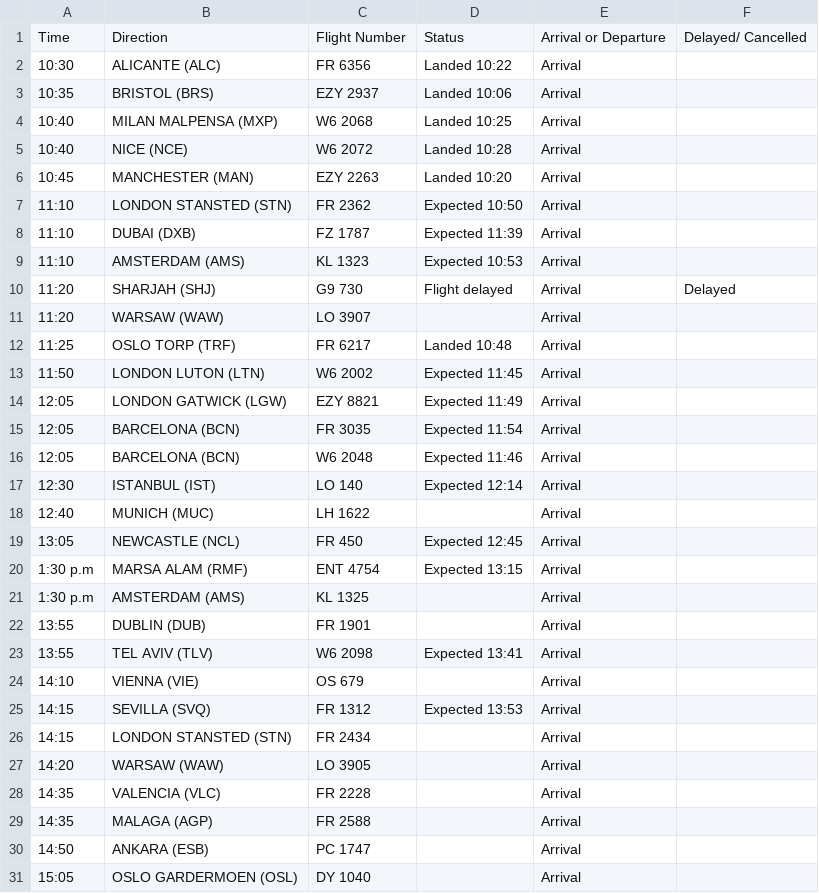
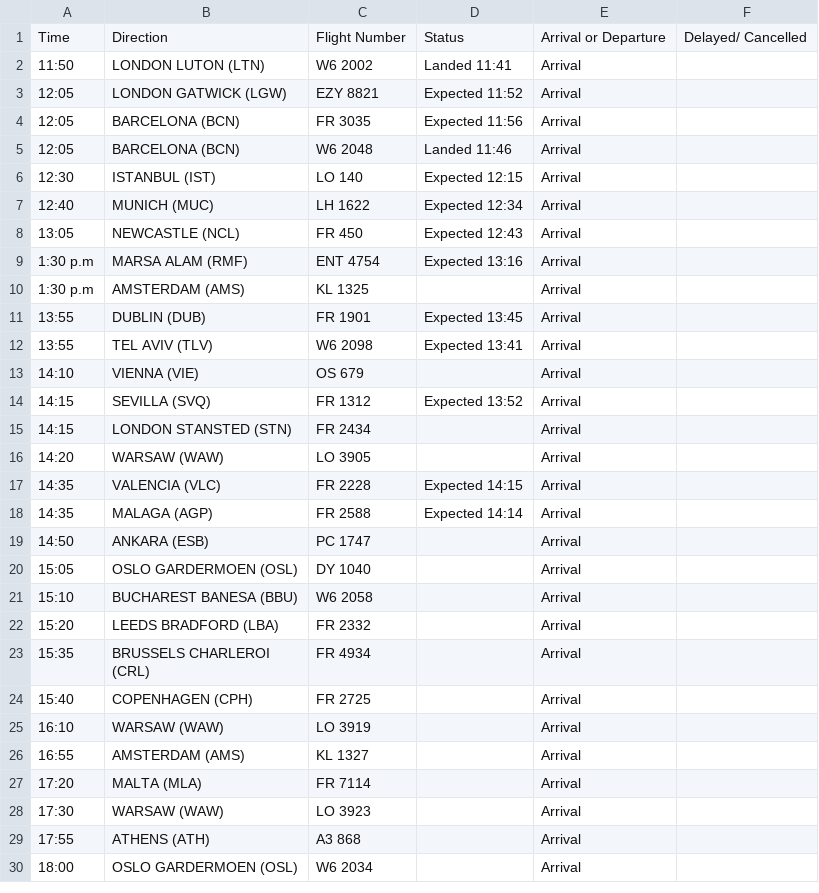
Before and after one commit to ljswierzawska/flights-krakow, a CSV file: flights_krk.csv, drawn as a sheet; only a part is shown; the shorter side is filled out with more unchanged rows; the diff covers the shown part only.

```diff
--- a/flights_krk.csv
+++ b/flights_krk.csv
@@ -1,30 +1,19 @@
 Time,Direction,Flight Number,Status,Arrival or Departure,Delayed/ Cancelled
-10:30,ALICANTE (ALC),FR 6356,Landed 10:22,Arrival,
-10:35,BRISTOL (BRS),EZY 2937,Landed 10:06,Arrival,
-10:40,MILAN MALPENSA (MXP),W6 2068,Landed 10:25,Arrival,
-10:40,NICE (NCE),W6 2072,Landed 10:28,Arrival,
-10:45,MANCHESTER (MAN),EZY 2263,Landed 10:20,Arrival,
-11:10,LONDON STANSTED (STN),FR 2362,Expected 10:50,Arrival,
-11:10,DUBAI (DXB),FZ 1787,Expected 11:39,Arrival,
-11:10,AMSTERDAM (AMS),KL 1323,Expected 10:53,Arrival,
-11:20,SHARJAH (SHJ),G9 730,Flight delayed,Arrival,Delayed
-11:20,WARSAW (WAW),LO 3907,,Arrival,
-11:25,OSLO TORP (TRF),FR 6217,Landed 10:48,Arrival,
-11:50,LONDON LUTON (LTN),W6 2002,Expected 11:45,Arrival,
-12:05,LONDON GATWICK (LGW),EZY 8821,Expected 11:49,Arrival,
-12:05,BARCELONA (BCN),FR 3035,Expected 11:54,Arrival,
-12:05,BARCELONA (BCN),W6 2048,Expected 11:46,Arrival,
-12:30,ISTANBUL (IST),LO 140,Expected 12:14,Arrival,
-12:40,MUNICH (MUC),LH 1622,,Arrival,
-13:05,NEWCASTLE (NCL),FR 450,Expected 12:45,Arrival,
-1:30 p.m,MARSA ALAM (RMF),ENT 4754,Expected 13:15,Arrival,
+11:50,LONDON LUTON (LTN),W6 2002,Landed 11:41,Arrival,
+12:05,LONDON GATWICK (LGW),EZY 8821,Expected 11:52,Arrival,
+12:05,BARCELONA (BCN),FR 3035,Expected 11:56,Arrival,
+12:05,BARCELONA (BCN),W6 2048,Landed 11:46,Arrival,
+12:30,ISTANBUL (IST),LO 140,Expected 12:15,Arrival,
+12:40,MUNICH (MUC),LH 1622,Expected 12:34,Arrival,
+13:05,NEWCASTLE (NCL),FR 450,Expected 12:43,Arrival,
+1:30 p.m,MARSA ALAM (RMF),ENT 4754,Expected 13:16,Arrival,
 1:30 p.m,AMSTERDAM (AMS),KL 1325,,Arrival,
-13:55,DUBLIN (DUB),FR 1901,,Arrival,
+13:55,DUBLIN (DUB),FR 1901,Expected 13:45,Arrival,
 13:55,TEL AVIV (TLV),W6 2098,Expected 13:41,Arrival,
 14:10,VIENNA (VIE),OS 679,,Arrival,
-14:15,SEVILLA (SVQ),FR 1312,Expected 13:53,Arrival,
+14:15,SEVILLA (SVQ),FR 1312,Expected 13:52,Arrival,
 14:15,LONDON STANSTED (STN),FR 2434,,Arrival,
 14:20,WARSAW (WAW),LO 3905,,Arrival,
-14:35,VALENCIA (VLC),FR 2228,,Arrival,
-14:35,MALAGA (AGP),FR 2588,,Arrival,
+14:35,VALENCIA (VLC),FR 2228,Expected 14:15,Arrival,
+14:35,MALAGA (AGP),FR 2588,Expected 14:14,Arrival,
 14:50,ANKARA (ESB),PC 1747,,Arrival,
```
Also changed, not shown: 11 removed rows and 12 edited cells elsewhere in this file.
